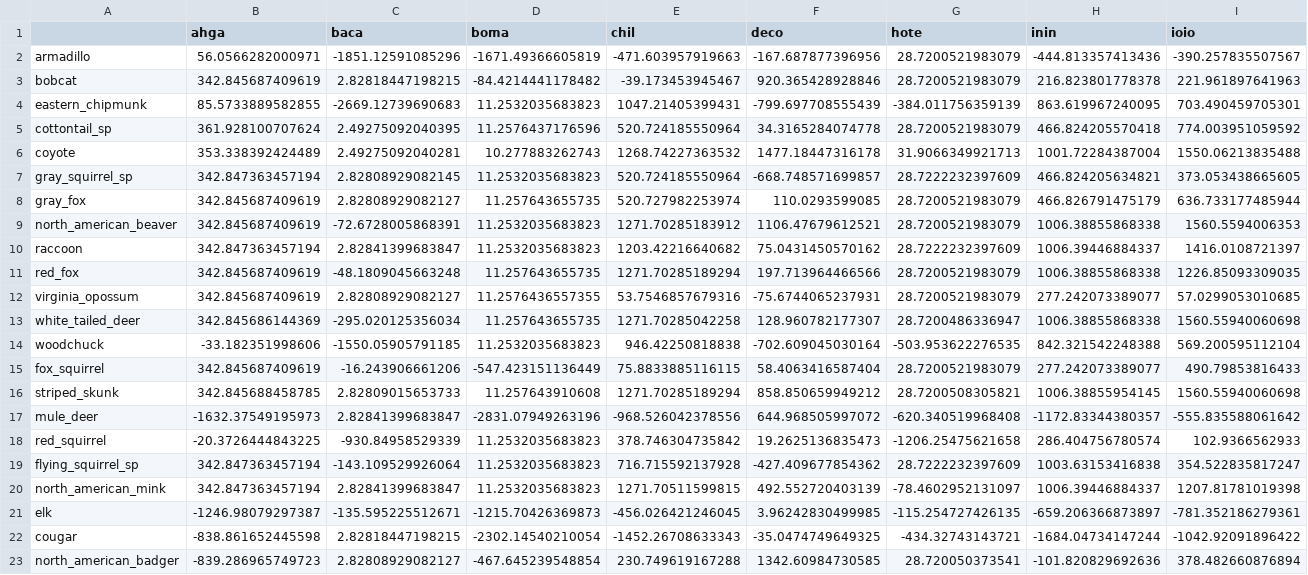
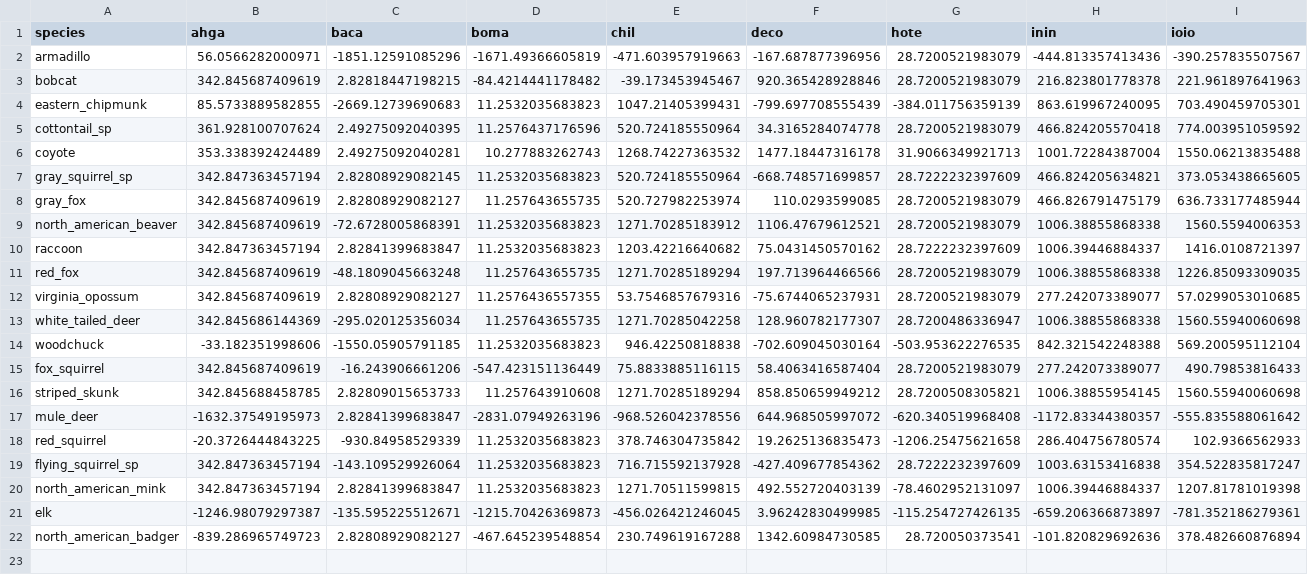
Before and after one commit to mfidino/uwin-gentrification, a CSV file: data/cleaned_data/covariates/dist_city_to_species_edge.csv, drawn as a sheet; only a part is shown; rows hold the shown columns only; the diff names each change by its address in the sheet, - before the commit and + after, or states it on an @@ line.

```diff
--- a/data/cleaned_data/covariates/dist_city_to_species_edge.csv
+++ b/data/cleaned_data/covariates/dist_city_to_species_edge.csv
-A1: (empty)
+A1: species
-row 22: cougar | -838.861652445598 | 2.82818447198215 | -2302.14540210054 | -1452.26708633343 | -35.0474749649325 | -434.32743143721 | -1684.04734147244 | -1042.92091896422
```
Also changed, not shown: 19 other files.
